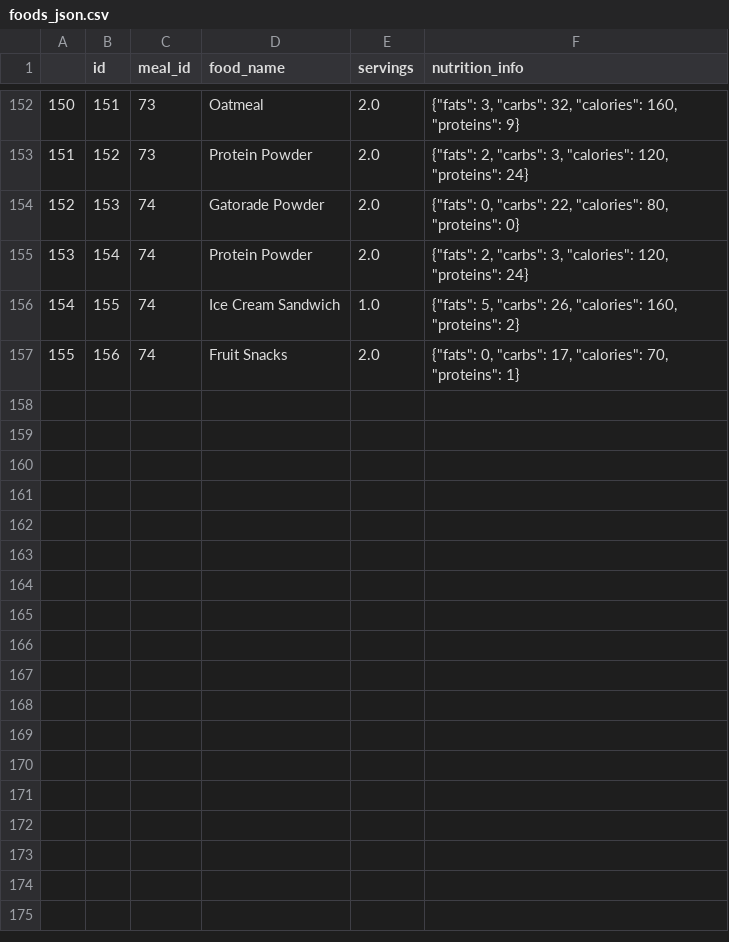
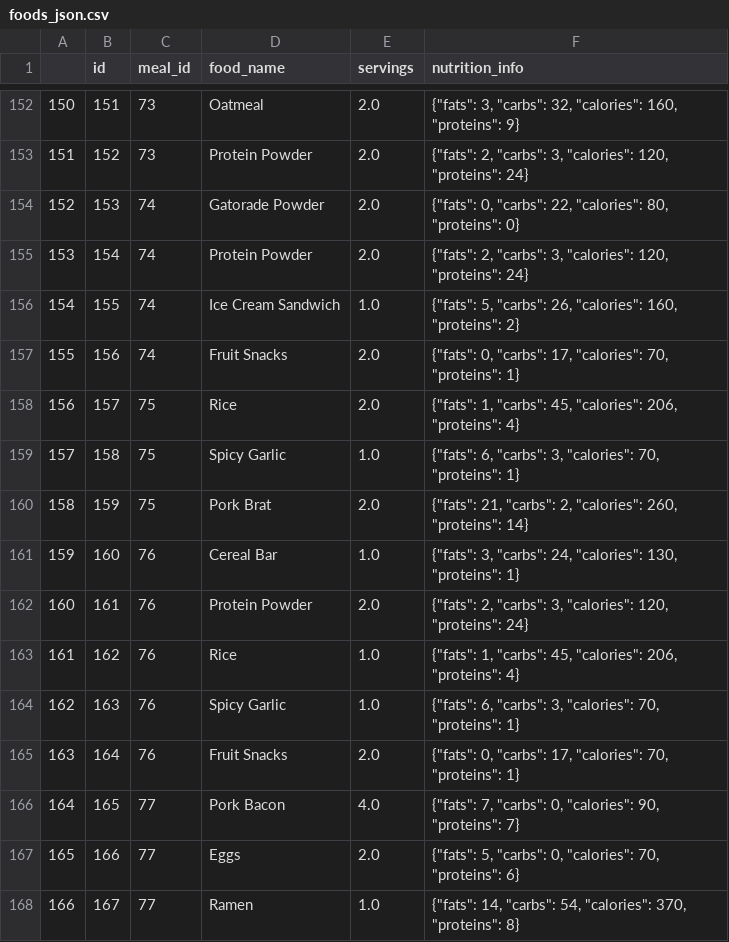
Before and after one commit to Artuk009/NewDIetAndExercise, a CSV file: Diet_Stuff/datasets/foods_json.csv, drawn as a sheet; only a part is shown, gaps mark what is left out.

```diff
--- a/Diet_Stuff/datasets/foods_json.csv
+++ b/Diet_Stuff/datasets/foods_json.csv
@@ -157 +157,12 @@
 155,156,74,Fruit Snacks,2.0,"{""fats"": 0, ""carbs"": 17, ""calories"": 70, ""proteins"": 1}"
+156,157,75,Rice,2.0,"{""fats"": 1, ""carbs"": 45, ""calories"": 206, ""proteins"": 4}"
+157,158,75,Spicy Garlic,1.0,"{""fats"": 6, ""carbs"": 3, ""calories"": 70, ""proteins"": 1}"
+158,159,75,Pork Brat,2.0,"{""fats"": 21, ""carbs"": 2, ""calories"": 260, ""proteins"": 14}"
+159,160,76,Cereal Bar,1.0,"{""fats"": 3, ""carbs"": 24, ""calories"": 130, ""proteins"": 1}"
+160,161,76,Protein Powder,2.0,"{""fats"": 2, ""carbs"": 3, ""calories"": 120, ""proteins"": 24}"
+161,162,76,Rice,1.0,"{""fats"": 1, ""carbs"": 45, ""calories"": 206, ""proteins"": 4}"
+162,163,76,Spicy Garlic,1.0,"{""fats"": 6, ""carbs"": 3, ""calories"": 70, ""proteins"": 1}"
+163,164,76,Fruit Snacks,2.0,"{""fats"": 0, ""carbs"": 17, ""calories"": 70, ""proteins"": 1}"
+164,165,77,Pork Bacon,4.0,"{""fats"": 7, ""carbs"": 0, ""calories"": 90, ""proteins"": 7}"
+165,166,77,Eggs,2.0,"{""fats"": 5, ""carbs"": 0, ""calories"": 70, ""proteins"": 6}"
+166,167,77,Ramen,1.0,"{""fats"": 14, ""carbs"": 54, ""calories"": 370, ""proteins"": 8}"
```
Also changed, not shown: Diet_Stuff/datasets/body_measurements_json.csv, Diet_Stuff/datasets/dates.csv, 3 other files.
